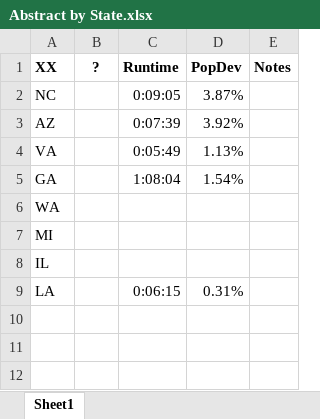
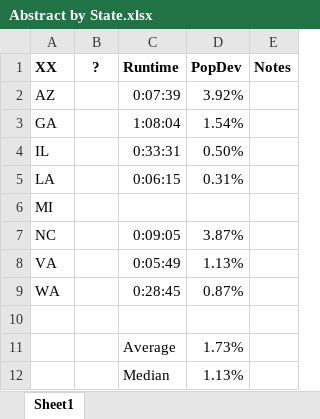
Before and after one commit to alecramsay/baseline, an Excel workbook: maps/Abstract by State.xlsx, sheet Sheet1, drawn as a sheet; values as stored, in another font and other column widths than the file's, no borders; removed rows and columns are numbered as before the commit, all else as after; the diff names each change by its address in the sheet, - before the commit and + after, or states it on an @@ line.

```diff
--- a/maps/Abstract by State.xlsx (sheet Sheet1)
+++ b/maps/Abstract by State.xlsx (sheet Sheet1)
@@ row 3 moved to row 2: AZ @@
@@ row 5 moved to row 3: GA @@
+row 4: IL |  | 0:33:31 | 0.50%
@@ row 9 moved to row 5: LA @@
+row 6: MI
-C9 (Runtime): (empty)
+C9 (Runtime): 0:28:45
-D9 (PopDev): (empty)
+D9 (PopDev): 0.87%
-A10 (XX): MI
+A10 (XX): (empty)
-row 8: IL
+row 11:  |  | Average | 1.73%
+row 12:  |  | Median | 1.13%
```
Also changed, not shown: 4 other files.
